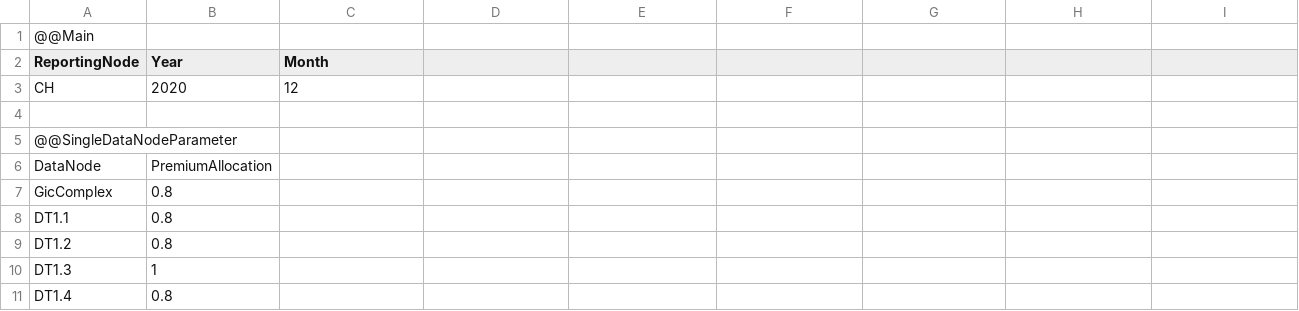
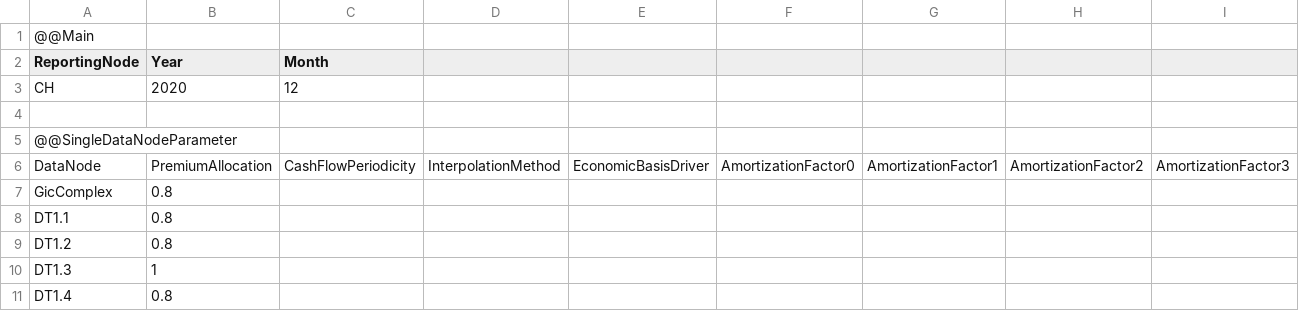
Before and after one commit to Systemorph/IFRS17CalculationEngine, a CSV file: ifrs17-template/Files/DataNodes/DataNodeParameters_CH_2020_12.csv, drawn as a sheet; only a part is shown; removed rows and columns are numbered as before the commit, all else as after; rows hold the shown columns only; the diff names each change by its address in the sheet, - before the commit and + after, or states it on an @@ line.

```diff
--- a/ifrs17-template/Files/DataNodes/DataNodeParameters_CH_2020_12.csv
+++ b/ifrs17-template/Files/DataNodes/DataNodeParameters_CH_2020_12.csv
-row 6: DataNode | PremiumAllocation
+row 6: DataNode | PremiumAllocation | CashFlowPeriodicity | InterpolationMethod | EconomicBasisDriver | AmortizationFactor0 | AmortizationFactor1 | AmortizationFactor2 | AmortizationFactor3
```
Also changed, not shown: ifrs17-template/Files/DataNodes/DataNodeParameters_ES_2020_12.csv, ifrs17-template/Files/DataNodes/DataNodeParameters_FR_2020_12.csv.
